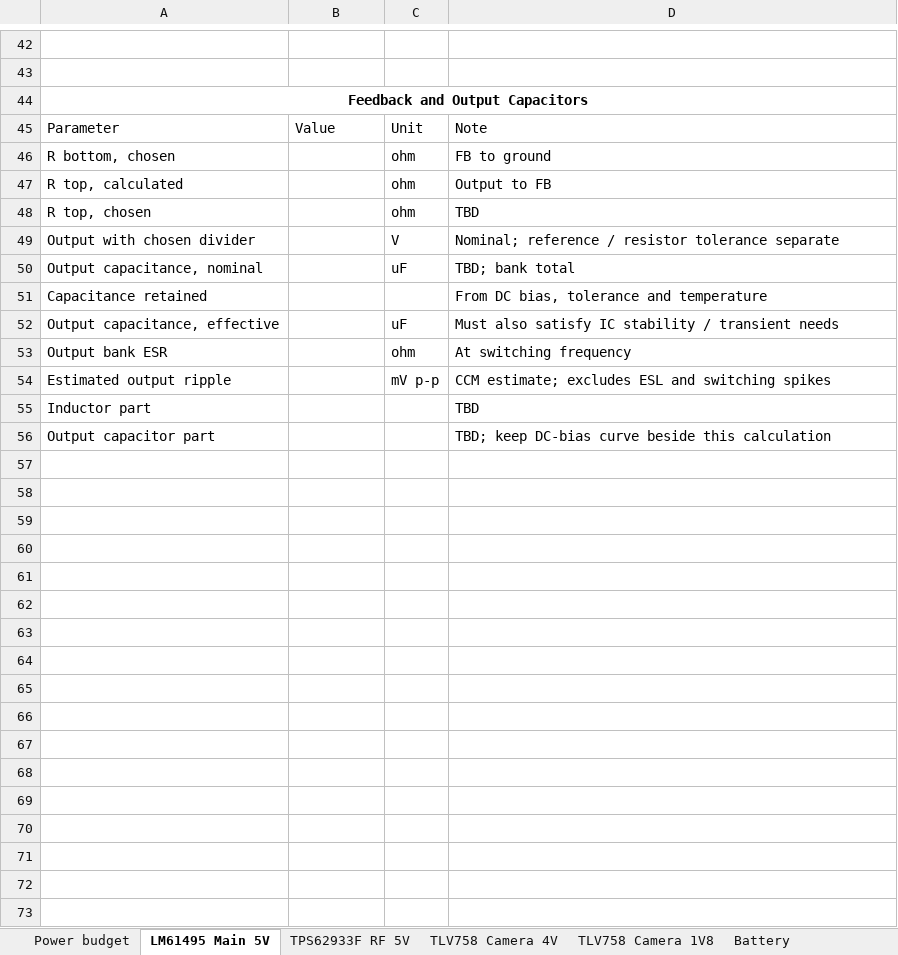
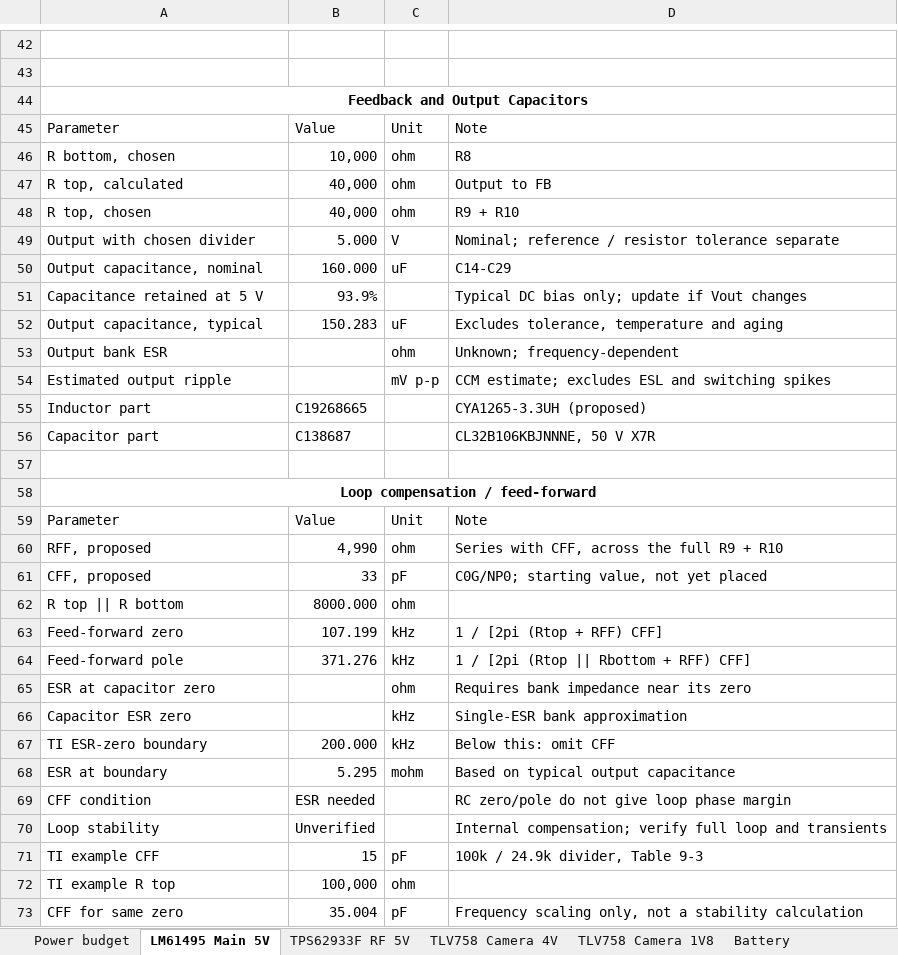
Before and after one commit to stanford-ssi/PigeonVision, an Excel workbook: calculations/design-master.xlsx, sheet LM61495 Main 5V, drawn as a sheet; only a part is shown, gaps mark what is left out; values as stored, in another font and other column widths than the file's, no borders; removed rows and columns are numbered as before the commit, all else as after; the diff covers the shown part only; the diff names each change by its address in the sheet, - before the commit and + after, or states it on an @@ line.

```diff
--- a/calculations/design-master.xlsx (sheet LM61495 Main 5V)
+++ b/calculations/design-master.xlsx (sheet LM61495 Main 5V)
-B46: (empty)
+B46: 10,000
-D46: FB to ground
+D46: R8
-B47:B48: (empty)
+B47:B48: 40,000
-D48: TBD
+D48: R9 + R10
-B49: (empty)
+B49: 5.000
-B50: (empty)
+B50: 160.000
-D50: TBD; bank total
+D50: C14-C29
-row 51: Capacitance retained |  |  | From DC bias, tolerance and temperature
-row 52: Output capacitance, effective |  | uF | Must also satisfy IC stability / transient needs
+row 51: Capacitance retained at 5 V | 93.9% |  | Typical DC bias only; update if Vout changes
+row 52: Output capacitance, typical | 150.283 | uF | Excludes tolerance, temperature and aging
-D53: At switching frequency
+D53: Unknown; frequency-dependent
-B55: (empty)
+B55: C19268665
-D55: TBD
+D55: CYA1265-3.3UH (proposed)
+row 56: Capacitor part | C138687 |  | CL32B106KBJNNNE, 50 V X7R
-row 57: Output capacitor part |  |  | TBD; keep DC-bias curve beside this calculation
+row 57: (empty)
+row 58: Loop compensation / feed-forward
+row 59: Parameter | Value | Unit | Note
+row 60: RFF, proposed | 4,990 | ohm | Series with CFF, across the full R9 + R10
+row 61: CFF, proposed | 33 | pF | C0G/NP0; starting value, not yet placed
+row 62: R top || R bottom | 8000.000 | ohm
+row 63: Feed-forward zero | 107.199 | kHz | 1 / [2pi (Rtop + RFF) CFF]
+row 64: Feed-forward pole | 371.276 | kHz | 1 / [2pi (Rtop || Rbottom + RFF) CFF]
+row 65: ESR at capacitor zero |  | ohm | Requires bank impedance near its zero
+row 66: Capacitor ESR zero |  | kHz | Single-ESR bank approximation
+row 67: TI ESR-zero boundary | 200.000 | kHz | Below this: omit CFF
+row 68: ESR at boundary | 5.295 | mohm | Based on typical output capacitance
+row 69: CFF condition | ESR needed |  | RC zero/pole do not give loop phase margin
+row 70: Loop stability | Unverified |  | Internal compensation; verify full loop and transients
+row 71: TI example CFF | 15 | pF | 100k / 24.9k divider, Table 9-3
+row 72: TI example R top | 100,000 | ohm
+row 73: CFF for same zero | 35.004 | pF | Frequency scaling only, not a stability calculation
```
Also changed, not shown: 21 added rows and 5 edited cells elsewhere in this sheet, sheet Battery, 47 other files.
